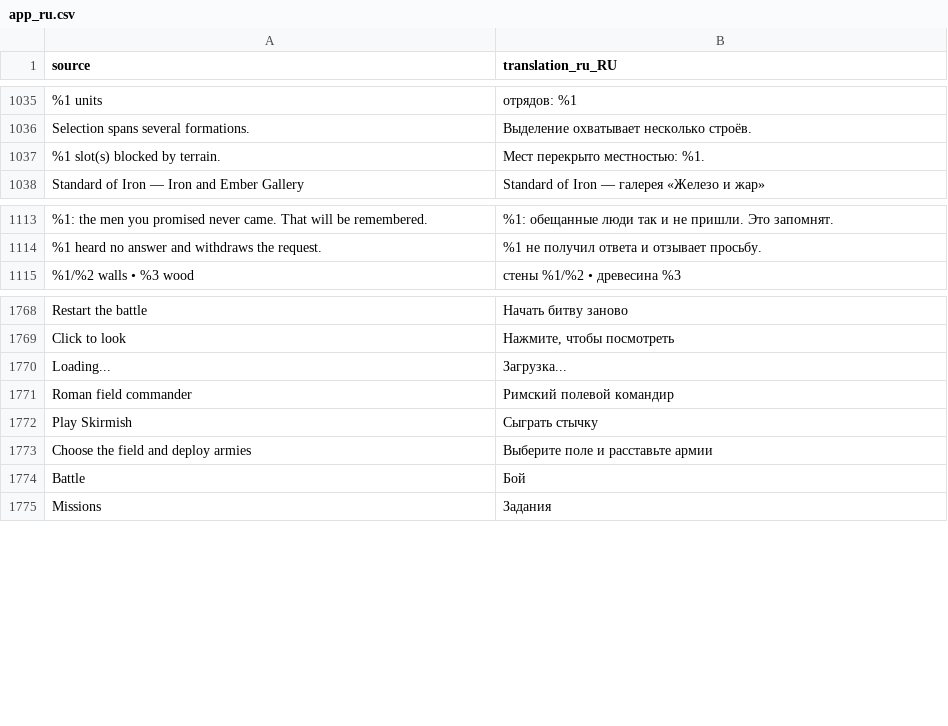
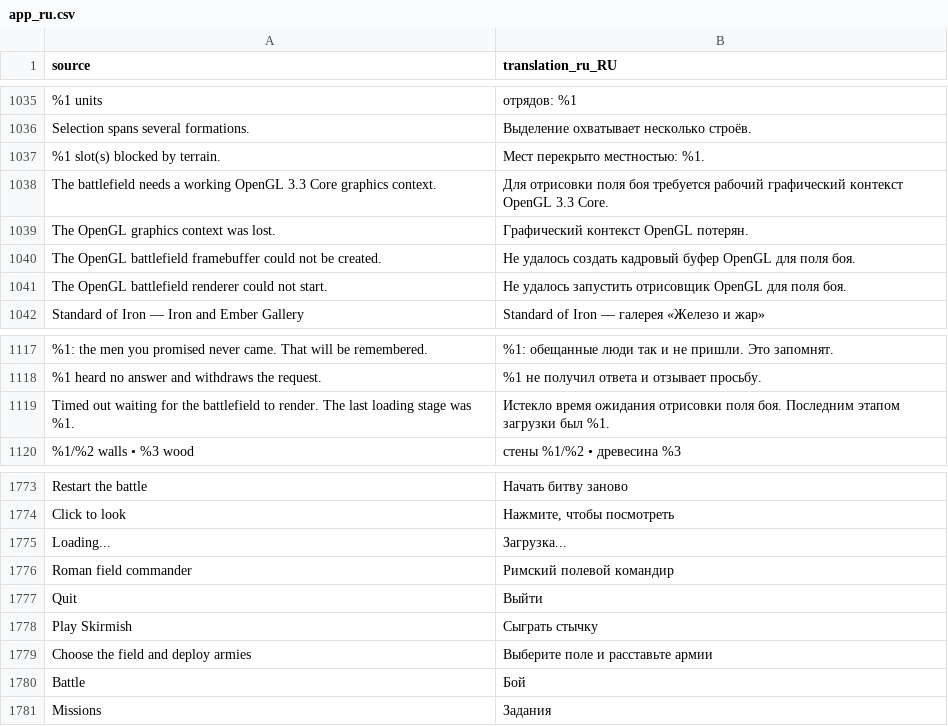
Before and after one commit to djeada/Standard-of-Iron, a CSV file: translations/csv/app_ru.csv, drawn as a sheet; only a part is shown, gaps mark what is left out.

Commit message:
Stop failed graphics startup from trapping low-end players
Latch gameplay renderer failures, report them on the GUI thread, and put a deadline on waiting for the first gameplay frames. Cancel the wait on abandonment and ignore frame callbacks from earlier loads.

```diff
--- a/translations/csv/app_ru.csv
+++ b/translations/csv/app_ru.csv
@@ -1037,2 +1037,6 @@
 "%1 slot(s) blocked by terrain.","Мест перекрыто местностью: %1."
+"The battlefield needs a working OpenGL 3.3 Core graphics context.","Для отрисовки поля боя требуется рабочий графический контекст OpenGL 3.3 Core."
+"The OpenGL graphics context was lost.","Графический контекст OpenGL потерян."
+"The OpenGL battlefield framebuffer could not be created.","Не удалось создать кадровый буфер OpenGL для поля боя."
+"The OpenGL battlefield renderer could not start.","Не удалось запустить отрисовщик OpenGL для поля боя."
 "Standard of Iron — Iron and Ember Gallery","Standard of Iron — галерея «Железо и жар»"
@@ -1114,2 +1118,3 @@
 "%1 heard no answer and withdraws the request.","%1 не получил ответа и отзывает просьбу."
+"Timed out waiting for the battlefield to render. The last loading stage was %1.","Истекло время ожидания отрисовки поля боя. Последним этапом загрузки был %1."
 "%1/%2 walls  •  %3 wood","стены %1/%2  •  древесина %3"
@@ -1771,2 +1776,3 @@
 "Roman field commander","Римский полевой командир"
+"Quit","Выйти"
 "Play Skirmish","Сыграть стычку"
```
Also changed, not shown: translations/csv/app_ar.csv, translations/csv/app_de.csv, 24 other files.
